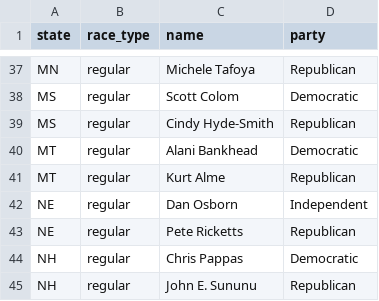
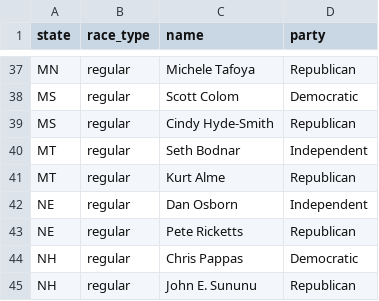
Before and after one commit to mh2244/US_Midterms_Synthetic_Voting, a CSV file: data/02-analysis_data/candidates_clean.csv, drawn as a sheet; only a part is shown, gaps mark what is left out.

```diff
--- a/data/02-analysis_data/candidates_clean.csv
+++ b/data/02-analysis_data/candidates_clean.csv
@@ -39,3 +39,3 @@ MS,regular,Scott Colom,Democratic
 MS,regular,Cindy Hyde-Smith,Republican
-MT,regular,Alani Bankhead,Democratic
+MT,regular,Seth Bodnar,Independent
 MT,regular,Kurt Alme,Republican
```
Also changed, not shown: data/02-analysis_data/senate_nominees_2026.csv, 1 other file.
